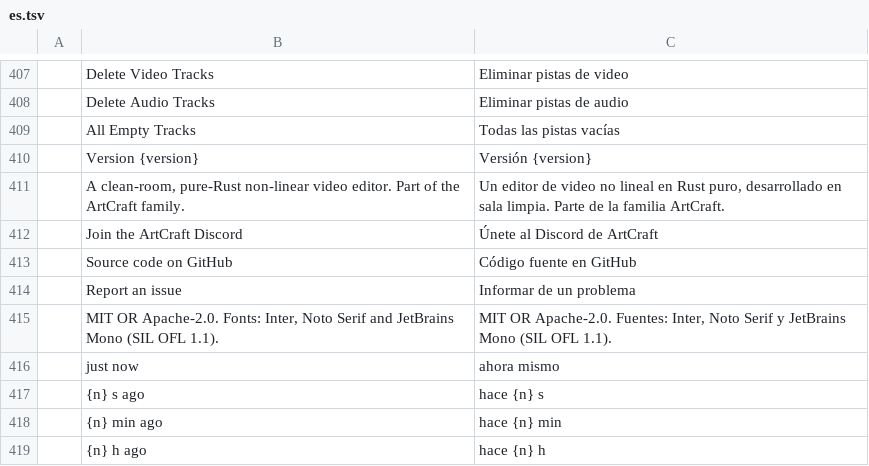
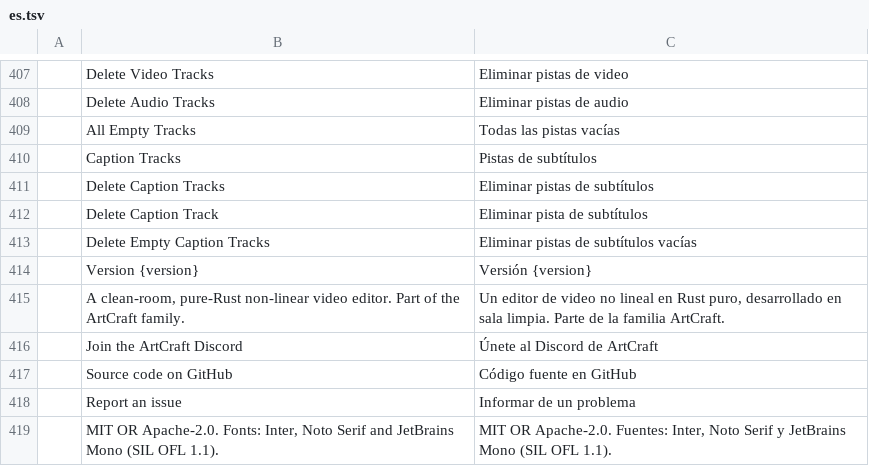
Before and after one commit to salim-studio/filmsweet, a TSV file: crates/ui-egui/src/i18n/es.tsv, drawn as a sheet; only a part is shown, gaps mark what is left out; the shorter side is filled out with more unchanged rows.

Commit message:
Captions: delete caption tracks from the timeline and Delete Tracks dialog
captions.deleteTrack existed but nothing in the UI reached it, so extra
caption tracks could not be removed and piled up in the timeline.

- Caption track header right-click menu: Delete Caption Track, and
  Delete Empty Caption Tracks (disabled when none is empty). Automation
  ids `timeline.captionTrack.C<n>.menu.delete` / `.menu.deleteEmpty`.
- sequence.deleteTracks takes `"captions": "empty" | "C2" | id`. Unlike
  video and audio, every caption track may go (a sequence can have
  none). Unknown names/ids and other value types are errors. The
  selection of captions on deleted tracks is cleared; one undo step.
- Sequence > Delete Tracks... gets a Caption Tracks section (shown when
  the sequence has caption tracks), ids `deleteTracks.captions*`.
- Spanish strings for the new labels.

Tests: engine `delete_tracks_removes_caption_tracks`; headless UI tests
for the header menu and the dialog (delete_caption_tracks_ui.rs).

```diff
--- a/crates/ui-egui/src/i18n/es.tsv
+++ b/crates/ui-egui/src/i18n/es.tsv
@@ -409,2 +409,6 @@
 	All Empty Tracks	Todas las pistas vacías
+	Caption Tracks	Pistas de subtítulos
+	Delete Caption Tracks	Eliminar pistas de subtítulos
+	Delete Caption Track	Eliminar pista de subtítulos
+	Delete Empty Caption Tracks	Eliminar pistas de subtítulos vacías
 	Version {version}	Versión {version}
```
Also changed, not shown: 6 other files.
